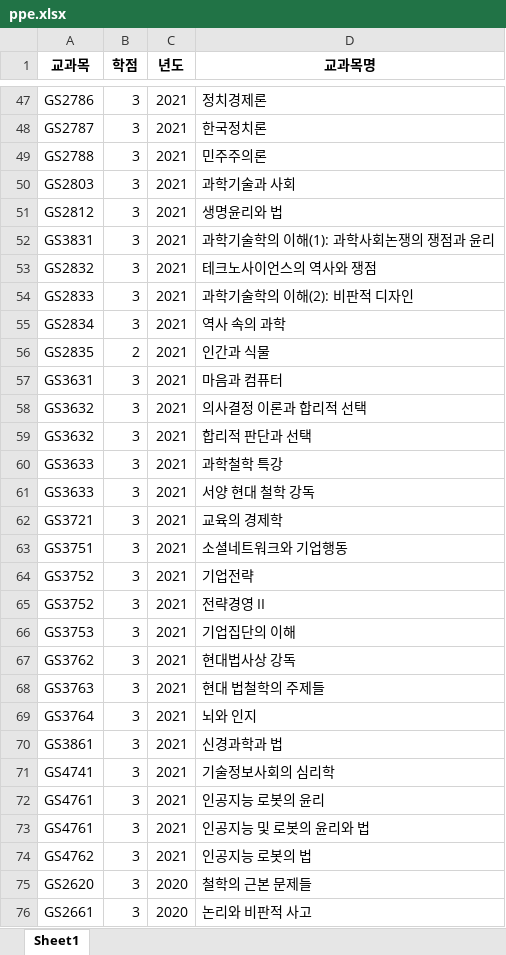
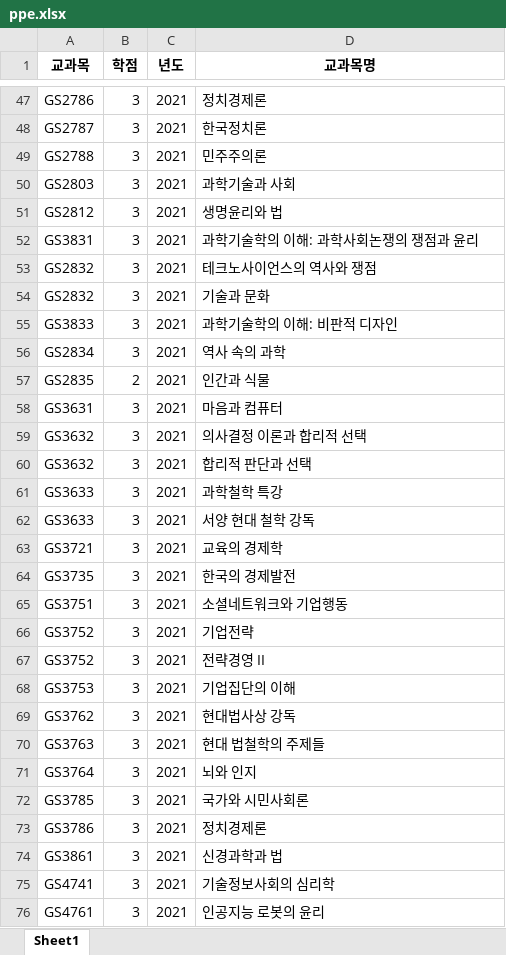
Before and after one commit to AlpacaParker4592/GIST_Credit_Analysis_Program_without_IDE, an Excel workbook: edited/elective_list/ppe.xlsx, sheet Sheet1, drawn as a sheet; only a part is shown, gaps mark what is left out; the shorter side is filled out with more unchanged rows; values as stored, in another font and other column widths than the file's, no borders; addresses are those after the commit; the diff names each change by its address in the sheet, - before the commit and + after, or states it on an @@ line.

```diff
--- a/edited/elective_list/ppe.xlsx (sheet Sheet1)
+++ b/edited/elective_list/ppe.xlsx (sheet Sheet1)
-D52 (교과목명): 과학기술학의 이해(1): 과학사회논쟁의 쟁점과 윤리
+D52 (교과목명): 과학기술학의 이해: 과학사회논쟁의 쟁점과 윤리
+row 54: GS2832 | 3 | 2021 | 기술과 문화
-A55 (교과목): GS2833
+A55 (교과목): GS3833
-D55 (교과목명): 과학기술학의 이해(2): 비판적 디자인
+D55 (교과목명): 과학기술학의 이해: 비판적 디자인
+row 64: GS3735 | 3 | 2021 | 한국의 경제발전
+row 72: GS3785 | 3 | 2021 | 국가와 시민사회론
+row 73: GS3786 | 3 | 2021 | 정치경제론
```
Also changed, not shown: edited/elective_list/DBinfo.xlsx, edited/elective_list/gsc.xlsx, 2 other files.
